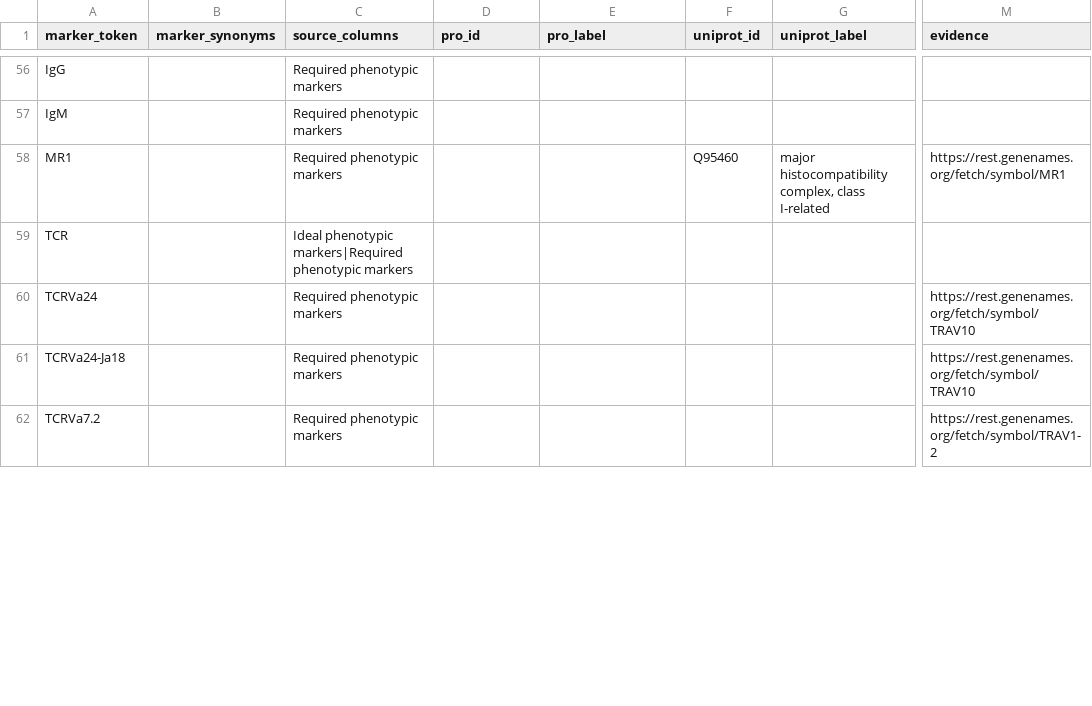
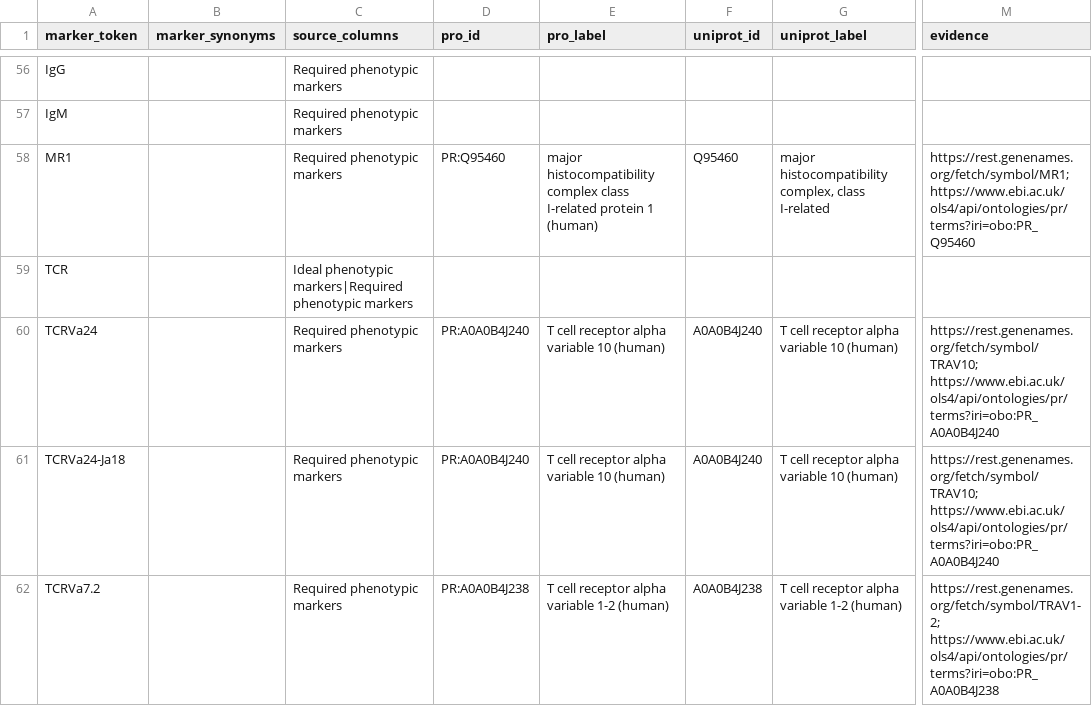
Before and after one commit to Cellular-Semantics/SOULCAP_CL_Mapping, a CSV file: marker_mappings/marker_protein_gene.csv, drawn as a sheet; only a part is shown, gaps mark what is left out; the diff covers the shown part only; the diff names each change by its address in the sheet, - before the commit and + after, or states it on an @@ line.

```diff
--- a/marker_mappings/marker_protein_gene.csv
+++ b/marker_mappings/marker_protein_gene.csv
-D58 (pro_id): (empty)
+D58 (pro_id): PR:Q95460
-E58 (pro_label): (empty)
+E58 (pro_label): major histocompatibility complex class I-related protein 1 (human)
-M58 (evidence): https://rest.genenames.org/fetch/symbol/MR1
+M58 (evidence): https://rest.genenames.org/fetch/symbol/MR1; https://www.ebi.ac.uk/ols4/api/ontologies/pr/terms?iri=obo:PR_Q95460
-D60:D61 (pro_id): (empty)
+D60:D61 (pro_id): PR:A0A0B4J240
-E60:E61 (pro_label): (empty)
+E60:E61 (pro_label): T cell receptor alpha variable 10 (human)
-F60:F61 (uniprot_id): (empty)
+F60:F61 (uniprot_id): A0A0B4J240
-G60:G61 (uniprot_label): (empty)
+G60:G61 (uniprot_label): T cell receptor alpha variable 10 (human)
-M60:M61 (evidence): https://rest.genenames.org/fetch/symbol/TRAV10
+M60:M61 (evidence): https://rest.genenames.org/fetch/symbol/TRAV10; https://www.ebi.ac.uk/ols4/api/ontologies/pr/terms?iri=obo:PR_A0A0B4J240
-D62 (pro_id): (empty)
+D62 (pro_id): PR:A0A0B4J238
-E62 (pro_label): (empty)
+E62 (pro_label): T cell receptor alpha variable 1-2 (human)
-F62 (uniprot_id): (empty)
+F62 (uniprot_id): A0A0B4J238
-G62 (uniprot_label): (empty)
+G62 (uniprot_label): T cell receptor alpha variable 1-2 (human)
-M62 (evidence): https://rest.genenames.org/fetch/symbol/TRAV1-2
+M62 (evidence): https://rest.genenames.org/fetch/symbol/TRAV1-2; https://www.ebi.ac.uk/ols4/api/ontologies/pr/terms?iri=obo:PR_A0A0B4J238
```
Also changed, not shown: 53 edited cells elsewhere in this file, reports/cl_pro_relationships.tsv, 17 other files.
